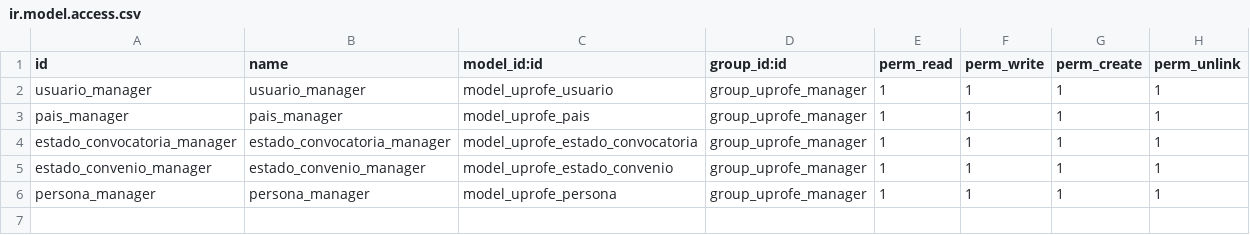
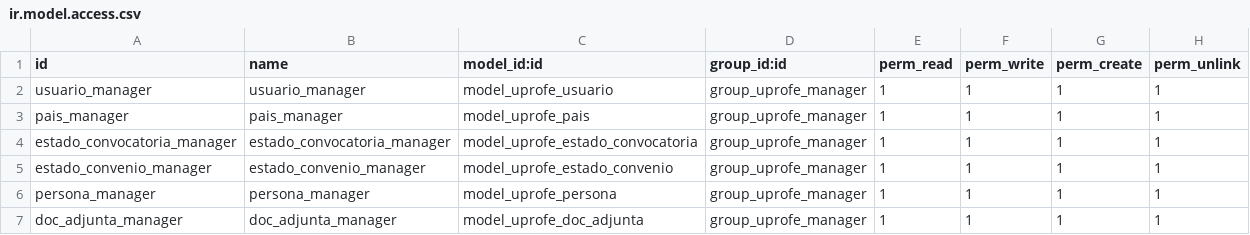
Before and after one commit to rdiabre/UPROFE-Grupo-7-TSI, a CSV file: uprofe/security/ir.model.access.csv, drawn as a sheet; the diff names each change by its address in the sheet, - before the commit and + after, or states it on an @@ line.

Commit message:
[doc_adjunta] añade permisos en ir.model.access.csv

```diff
--- a/uprofe/security/ir.model.access.csv
+++ b/uprofe/security/ir.model.access.csv
+row 7: doc_adjunta_manager | doc_adjunta_manager | model_uprofe_doc_adjunta | group_uprofe_manager | 1 | 1 | 1 | 1
```
